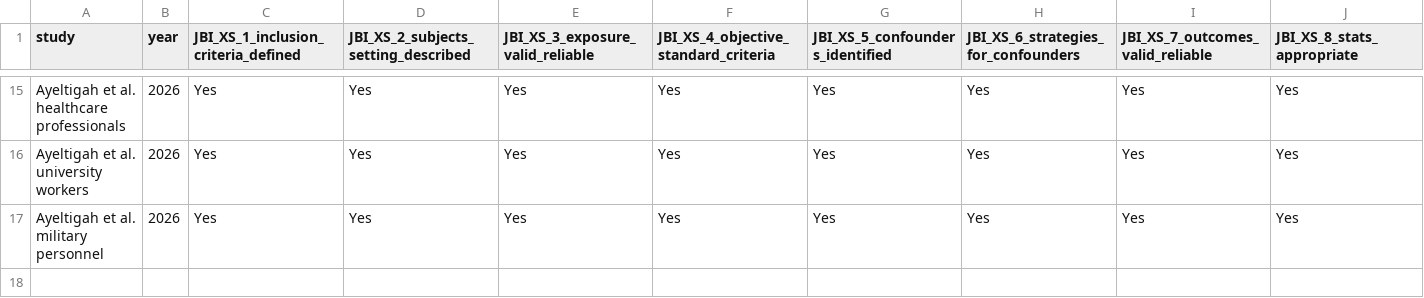
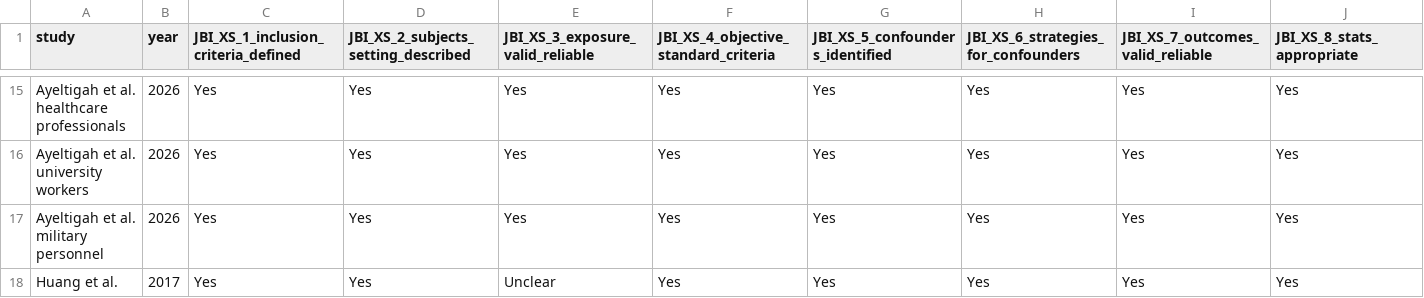
Before and after one commit to OG-Kyere/workplace-stress-metabolic-syndrome-systematic-review, a CSV file: data/jbi_cross_sectional_preliminary.csv, drawn as a sheet; only a part is shown, gaps mark what is left out; rows hold the shown columns only; the diff names each change by its address in the sheet, - before the commit and + after, or states it on an @@ line.

Commit message:
Complete JBI appraisal for newly added studies in data/jbi_cross_sectional_preliminary.csv

```diff
--- a/data/jbi_cross_sectional_preliminary.csv
+++ b/data/jbi_cross_sectional_preliminary.csv
+row 18: Huang et al. | 2017 | Yes | Yes | Unclear | Yes | Yes | Yes | Yes | Yes
```
